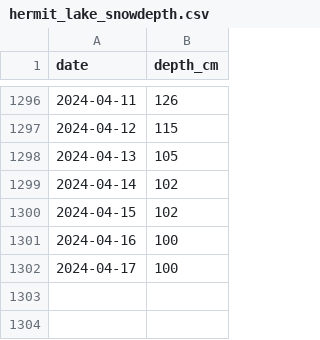
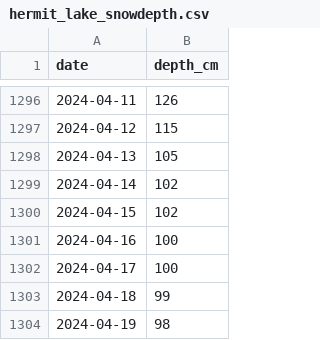
Before and after one commit to danieljfeller/mwac, a CSV file: data/hermit_lake_snowdepth.csv, drawn as a sheet; only a part is shown, gaps mark what is left out; the diff names each change by its address in the sheet, - before the commit and + after, or states it on an @@ line.

Commit message:
Updated CSV

```diff
--- a/data/hermit_lake_snowdepth.csv
+++ b/data/hermit_lake_snowdepth.csv
+row 1303: 2024-04-18 | 99
+row 1304: 2024-04-19 | 98
```
